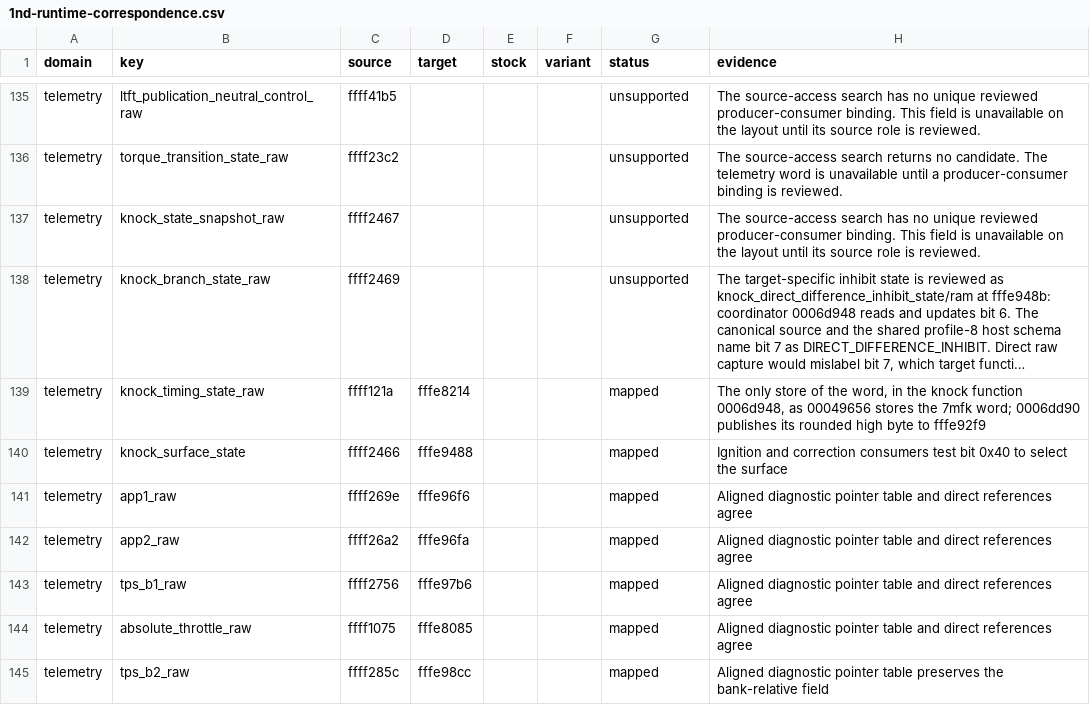
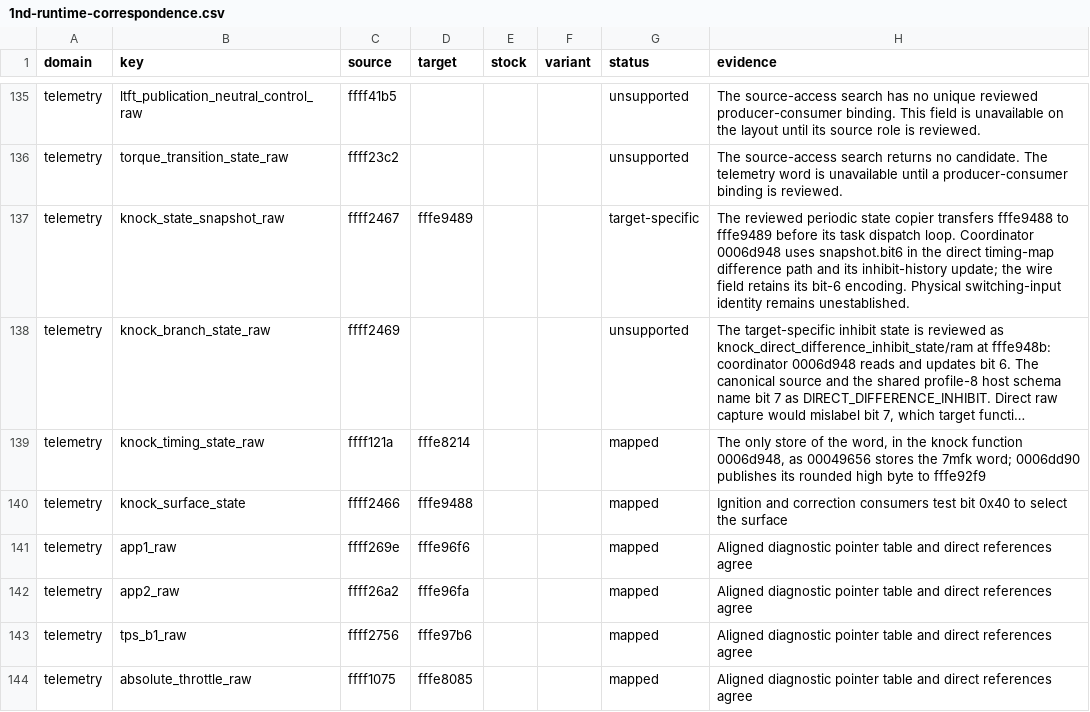
Before and after one commit to irudoy/v, a CSV file: patches/1nd-runtime-correspondence.csv, drawn as a sheet; only a part is shown, gaps mark what is left out; the shorter side is filled out with more unchanged rows; long unchanged cells end in …; the diff names each change by its address in the sheet, - before the commit and + after, or states it on an @@ line.

Commit message:
feat(telemetry): bind the 1ND knock-state snapshot
Bind the captured byte through the reviewed periodic copier and direct
difference/history reads. Preserve the shared bit-6 wire encoding on both
1ND targets and regenerate the canonical variable description from its
layout-neutral owner.

Refs #35.

```diff
--- a/patches/1nd-runtime-correspondence.csv
+++ b/patches/1nd-runtime-correspondence.csv
-D137 (target): (empty)
+D137 (target): fffe9489
-G137 (status): unsupported
+G137 (status): target-specific
-H137 (evidence): The source-access search has no unique reviewed producer-consumer binding. This field is unavailable on the layout until its source role is reviewed.
+H137 (evidence): The reviewed periodic state copier transfers fffe9488 to fffe9489 before its task dispatch loop. Coordinator 0006d948 uses snapshot.bit6 in the direct timing-map difference path and its inhibit-history update; the wire field retains its bit-6 encoding. Physical switching-input identity remains unestablished.
```
Also changed, not shown: defs/JK08A.vars.csv, 5 other files.
